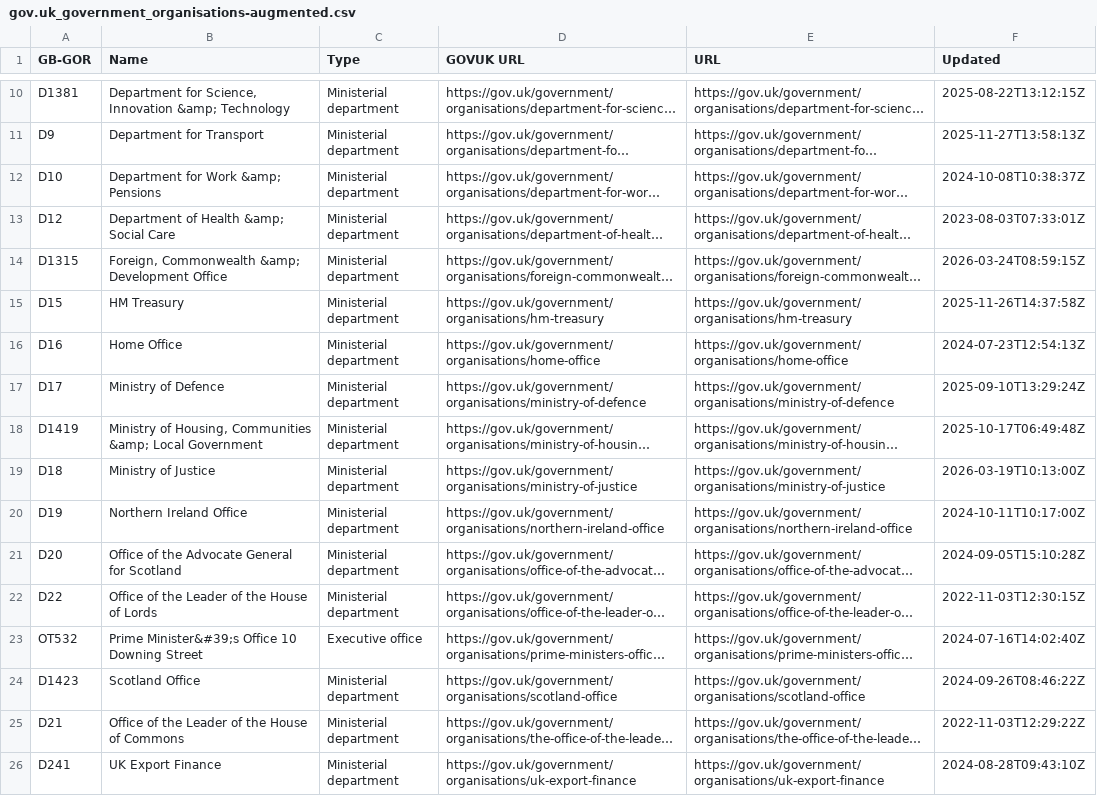
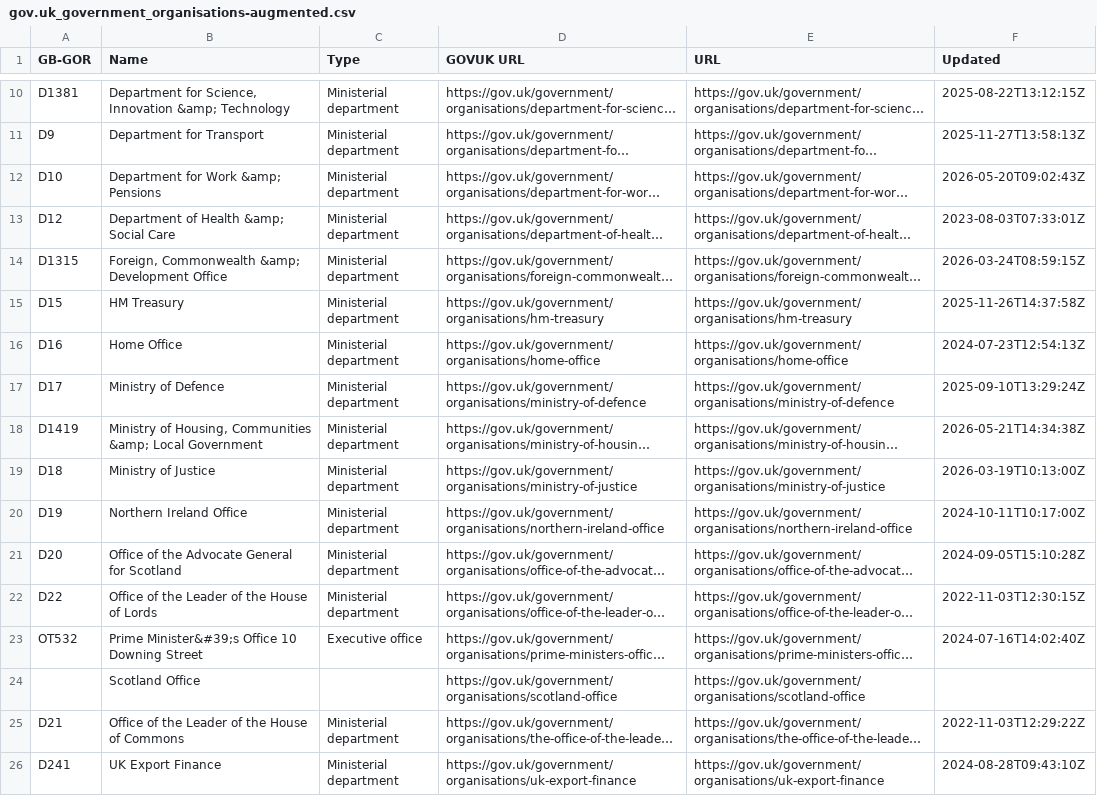
Before and after one commit to odileeds/uk-government-organisations, a CSV file: gov.uk_government_organisations-augmented.csv, drawn as a sheet; only a part is shown, gaps mark what is left out; long unchanged cells end in …; the diff names each change by its address in the sheet, - before the commit and + after, or states it on an @@ line.

```diff
--- a/gov.uk_government_organisations-augmented.csv
+++ b/gov.uk_government_organisations-augmented.csv
-F12 (Updated): 2024-10-08T10:38:37Z
+F12 (Updated): 2026-05-20T09:02:43Z
-F18 (Updated): 2025-10-17T06:49:48Z
+F18 (Updated): 2026-05-21T14:34:38Z
-A24 (GB-GOR): D1423
+A24 (GB-GOR): (empty)
-C24 (Type): Ministerial department
+C24 (Type): (empty)
-F24 (Updated): 2024-09-26T08:46:22Z
+F24 (Updated): (empty)
```
Also changed, not shown: gov.uk_api_organisations-augmented.csv, gov.uk_api_organisations-augmented.tsv, 6 other files.
